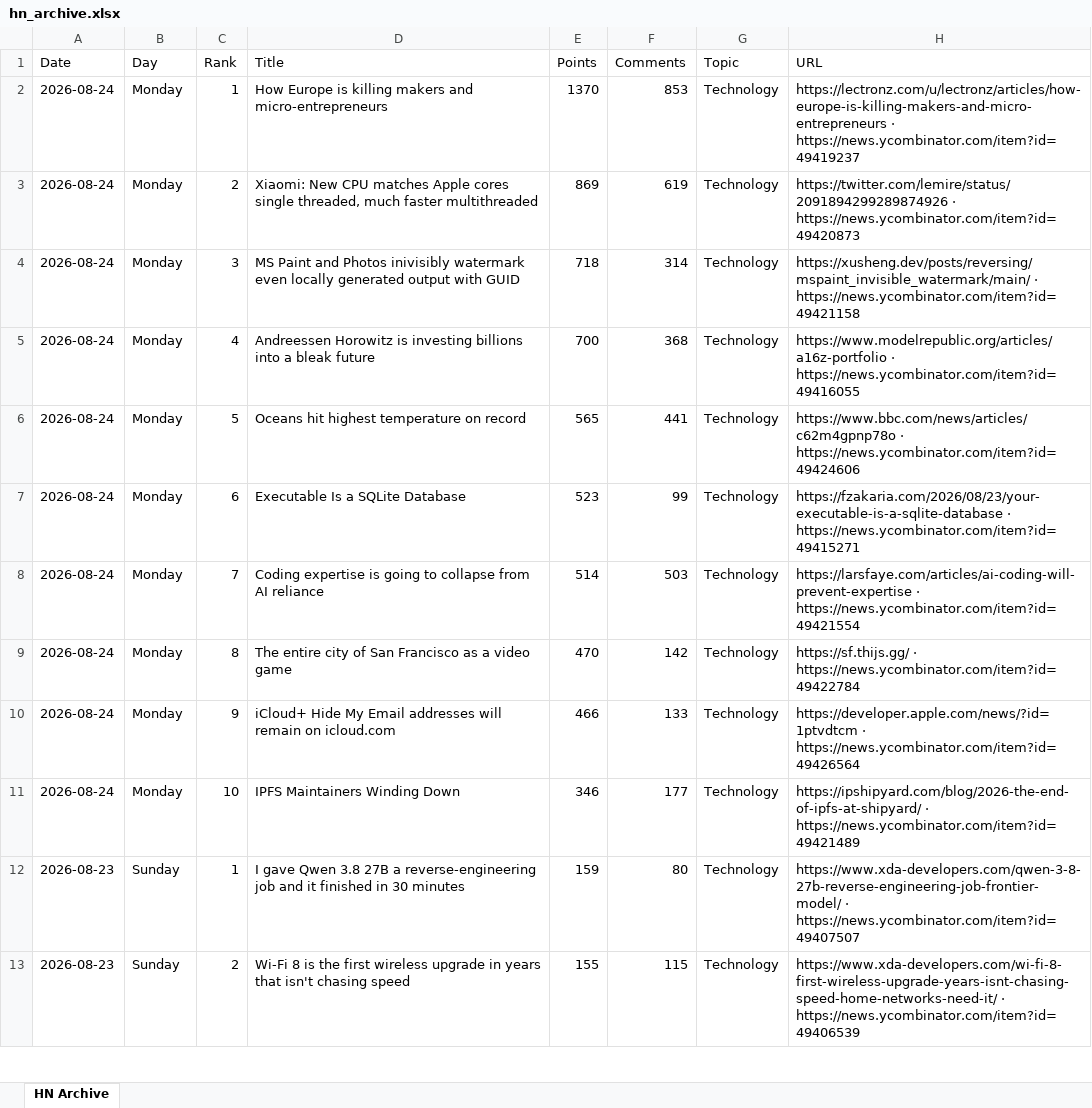
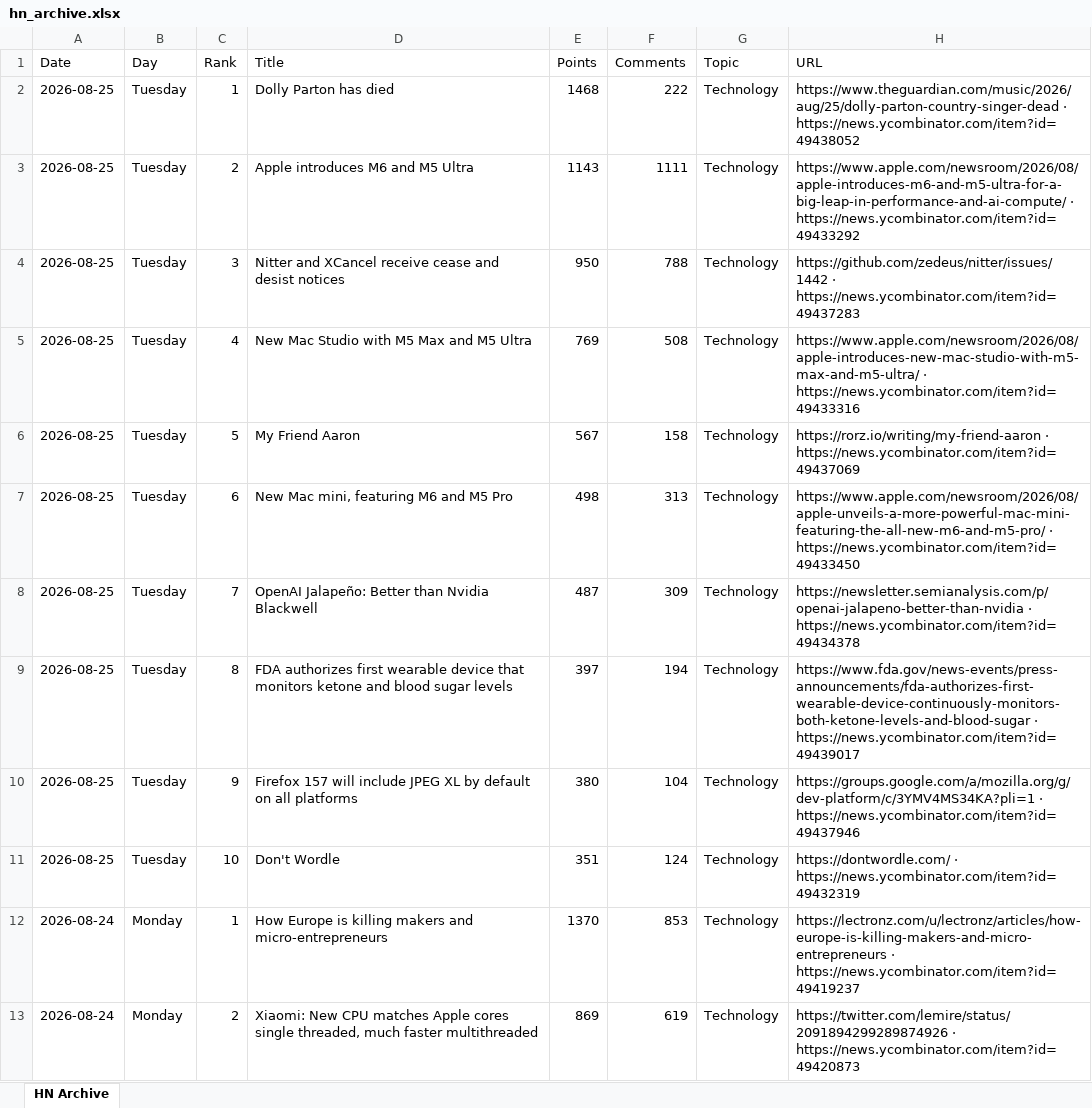
Before and after one commit to hankang156-eng/daily-digest, an Excel workbook: data/hn/hn_archive.xlsx, sheet HN Archive, drawn as a sheet; only a part is shown; the shorter side is filled out with more unchanged rows; values as stored, in another font and other column widths than the file's, no borders; the diff names each change by its address in the sheet, - before the commit and + after, or states it on an @@ line.

```diff
--- a/data/hn/hn_archive.xlsx (sheet HN Archive)
+++ b/data/hn/hn_archive.xlsx (sheet HN Archive)
+row 2: 2026-08-25 | Tuesday | 1 | Dolly Parton has died | 1468 | 222 | Technology | https://www.theguardian.com/music/2026/aug/25/dolly-parton-country-singer-dead · https://news.ycombinator.com/item?id=49438052
+row 3: 2026-08-25 | Tuesday | 2 | Apple introduces M6 and M5 Ultra | 1143 | 1111 | Technology | https://www.apple.com/newsroom/2026/08/apple-introduces-m6-and-m5-ultra-for-a-big-leap-in-performance-and-ai-compute/ · https://news.ycombinator.com/item?id=49433292
+row 4: 2026-08-25 | Tuesday | 3 | Nitter and XCancel receive cease and desist notices | 950 | 788 | Technology | https://github.com/zedeus/nitter/issues/1442 · https://news.ycombinator.com/item?id=49437283
+row 5: 2026-08-25 | Tuesday | 4 | New Mac Studio with M5 Max and M5 Ultra | 769 | 508 | Technology | https://www.apple.com/newsroom/2026/08/apple-introduces-new-mac-studio-with-m5-max-and-m5-ultra/ · https://news.ycombinator.com/item?id=49433316
+row 6: 2026-08-25 | Tuesday | 5 | My Friend Aaron | 567 | 158 | Technology | https://rorz.io/writing/my-friend-aaron · https://news.ycombinator.com/item?id=49437069
+row 7: 2026-08-25 | Tuesday | 6 | New Mac mini, featuring M6 and M5 Pro | 498 | 313 | Technology | https://www.apple.com/newsroom/2026/08/apple-unveils-a-more-powerful-mac-mini-featuring-the-all-new-m6-and-m5-pro/ · https://news.ycombinator.com/item?id=49433450
+row 8: 2026-08-25 | Tuesday | 7 | OpenAI Jalapeño: Better than Nvidia Blackwell | 487 | 309 | Technology | https://newsletter.semianalysis.com/p/openai-jalapeno-better-than-nvidia · https://news.ycombinator.com/item?id=49434378
+row 9: 2026-08-25 | Tuesday | 8 | FDA authorizes first wearable device that monitors ketone and blood sugar levels | 397 | 194 | Technology | https://www.fda.gov/news-events/press-announcements/fda-authorizes-first-wearable-device-continuously-monitors-both-ketone-levels-and-blood-sugar · https://news.ycombinator.com/item?id=49439017
+row 10: 2026-08-25 | Tuesday | 9 | Firefox 157 will include JPEG XL by default on all platforms | 380 | 104 | Technology | https://groups.google.com/a/mozilla.org/g/dev-platform/c/3YMV4MS34KA?pli=1 · https://news.ycombinator.com/item?id=49437946
+row 11: 2026-08-25 | Tuesday | 10 | Don't Wordle | 351 | 124 | Technology | https://dontwordle.com/ · https://news.ycombinator.com/item?id=49432319
```
Also changed, not shown: data/digest_archives/dd_archive.xlsx, 9 other files.
